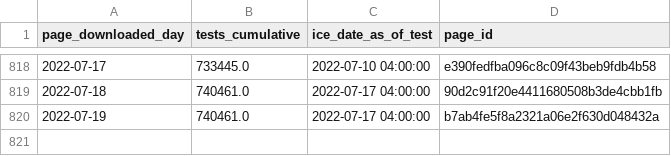
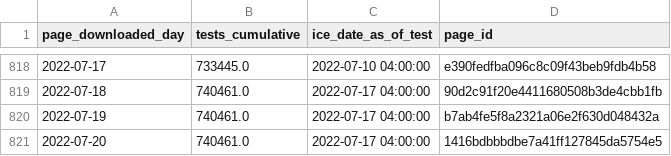
Before and after one commit to vera-institute/ice-detention-covid, a CSV file: data_daily/national_tests_daily.csv, drawn as a sheet; only a part is shown, gaps mark what is left out; the diff names each change by its address in the sheet, - before the commit and + after, or states it on an @@ line.

```diff
--- a/data_daily/national_tests_daily.csv
+++ b/data_daily/national_tests_daily.csv
+row 821: 2022-07-20 | 740461.0 | 2022-07-17 04:00:00 | 1416bdbbbdbe7a41ff127845da5754e5
```
Also changed, not shown: data_daily/national_cases_daily.csv, data_daily/national_population_daily.csv, 6 other files.
